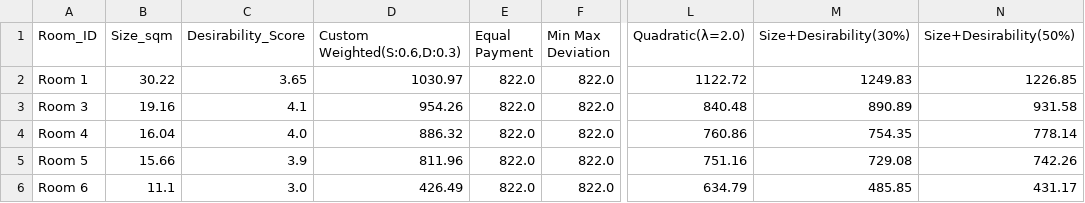
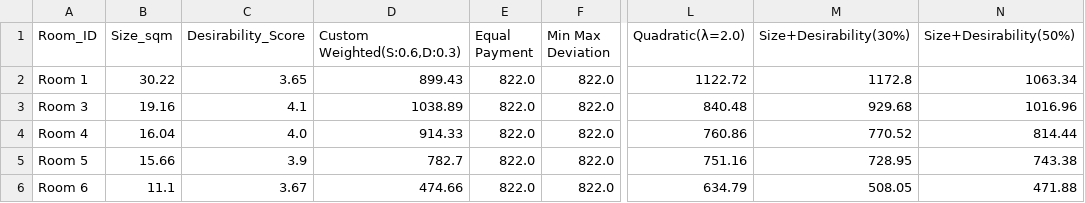
Before and after one commit to Kemuk/projects, a CSV file: rent_optimiser/results/rent_price_methods_summary.csv, drawn as a sheet; only a part is shown, gaps mark what is left out; the diff names each change by its address in the sheet, - before the commit and + after, or states it on an @@ line.

```diff
--- a/rent_optimiser/results/rent_price_methods_summary.csv
+++ b/rent_optimiser/results/rent_price_methods_summary.csv
-D2 (Custom Weighted(S:0.6,D:0.3)): 1030.97
+D2 (Custom Weighted(S:0.6,D:0.3)): 899.43
-M2 (Size+Desirability(30%)): 1249.83
+M2 (Size+Desirability(30%)): 1172.8
-N2 (Size+Desirability(50%)): 1226.85
+N2 (Size+Desirability(50%)): 1063.34
-D3 (Custom Weighted(S:0.6,D:0.3)): 954.26
+D3 (Custom Weighted(S:0.6,D:0.3)): 1038.89
-M3 (Size+Desirability(30%)): 890.89
+M3 (Size+Desirability(30%)): 929.68
-N3 (Size+Desirability(50%)): 931.58
+N3 (Size+Desirability(50%)): 1016.96
-D4 (Custom Weighted(S:0.6,D:0.3)): 886.32
+D4 (Custom Weighted(S:0.6,D:0.3)): 914.33
-M4 (Size+Desirability(30%)): 754.35
+M4 (Size+Desirability(30%)): 770.52
-N4 (Size+Desirability(50%)): 778.14
+N4 (Size+Desirability(50%)): 814.44
-D5 (Custom Weighted(S:0.6,D:0.3)): 811.96
+D5 (Custom Weighted(S:0.6,D:0.3)): 782.7
-M5 (Size+Desirability(30%)): 729.08
+M5 (Size+Desirability(30%)): 728.95
-N5 (Size+Desirability(50%)): 742.26
+N5 (Size+Desirability(50%)): 743.38
-C6 (Desirability_Score): 3.0
+C6 (Desirability_Score): 3.67
-D6 (Custom Weighted(S:0.6,D:0.3)): 426.49
+D6 (Custom Weighted(S:0.6,D:0.3)): 474.66
-M6 (Size+Desirability(30%)): 485.85
+M6 (Size+Desirability(30%)): 508.05
-N6 (Size+Desirability(50%)): 431.17
+N6 (Size+Desirability(50%)): 471.88
```
Also changed, not shown: rent_optimiser/results/rent_price_methods_detailed.csv, rent_optimiser/results/rent_price_methods_fairness.csv, 6 other files.
